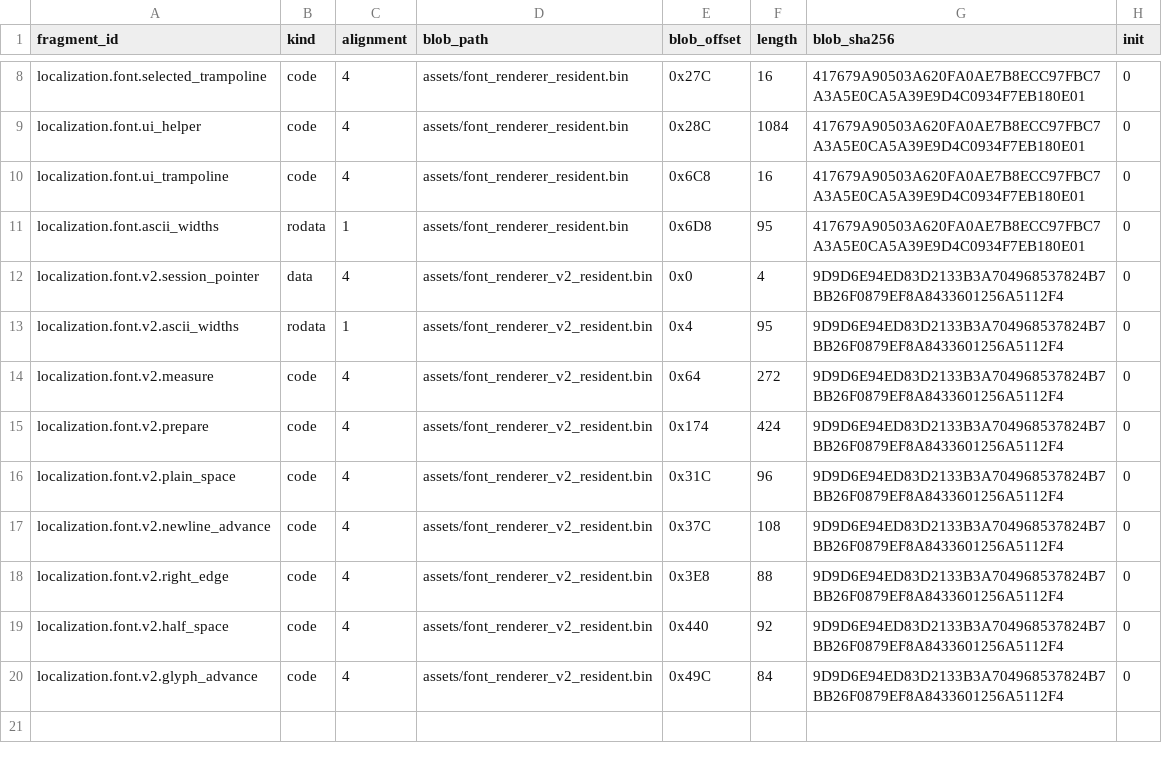
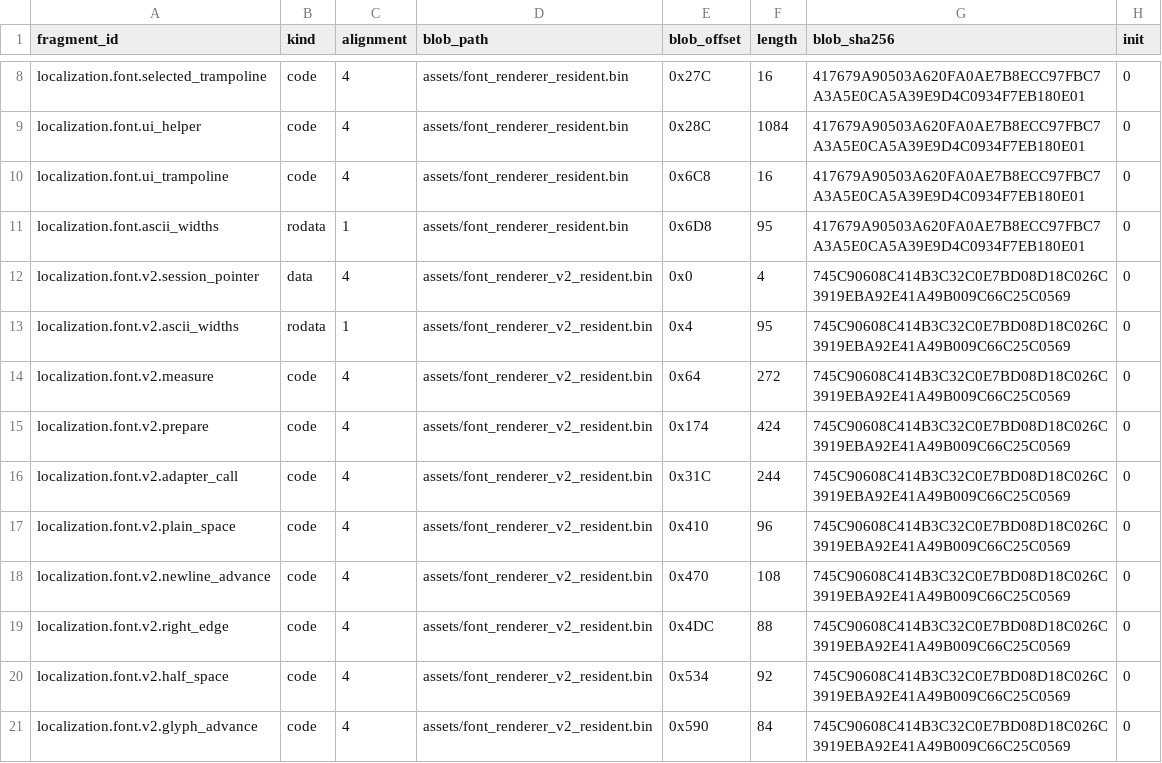
Before and after one commit to solid1353/NA2-Modding, a TSV file: na2_patcher/features/localization/resident_patcher/fragments.tsv, drawn as a sheet; only a part is shown, gaps mark what is left out.

```diff
--- a/na2_patcher/features/localization/resident_patcher/fragments.tsv
+++ b/na2_patcher/features/localization/resident_patcher/fragments.tsv
@@ -11,10 +11,11 @@ localization.font.ui_trampoline	code	4	assets/font_renderer_resident.bin	0x6C8	1
 localization.font.ascii_widths	rodata	1	assets/font_renderer_resident.bin	0x6D8	95	417679A90503A620FA0AE7B8ECC97FBC7A3A5E0CA5A39E9D4C0934F7EB180E01	0
-localization.font.v2.session_pointer	data	4	assets/font_renderer_v2_resident.bin	0x0	4	9D9D6E94ED83D2133B3A704968537824B7BB26F0879EF8A8433601256A5112F4	0
-localization.font.v2.ascii_widths	rodata	1	assets/font_renderer_v2_resident.bin	0x4	95	9D9D6E94ED83D2133B3A704968537824B7BB26F0879EF8A8433601256A5112F4	0
-localization.font.v2.measure	code	4	assets/font_renderer_v2_resident.bin	0x64	272	9D9D6E94ED83D2133B3A704968537824B7BB26F0879EF8A8433601256A5112F4	0
-localization.font.v2.prepare	code	4	assets/font_renderer_v2_resident.bin	0x174	424	9D9D6E94ED83D2133B3A704968537824B7BB26F0879EF8A8433601256A5112F4	0
-localization.font.v2.plain_space	code	4	assets/font_renderer_v2_resident.bin	0x31C	96	9D9D6E94ED83D2133B3A704968537824B7BB26F0879EF8A8433601256A5112F4	0
-localization.font.v2.newline_advance	code	4	assets/font_renderer_v2_resident.bin	0x37C	108	9D9D6E94ED83D2133B3A704968537824B7BB26F0879EF8A8433601256A5112F4	0
-localization.font.v2.right_edge	code	4	assets/font_renderer_v2_resident.bin	0x3E8	88	9D9D6E94ED83D2133B3A704968537824B7BB26F0879EF8A8433601256A5112F4	0
-localization.font.v2.half_space	code	4	assets/font_renderer_v2_resident.bin	0x440	92	9D9D6E94ED83D2133B3A704968537824B7BB26F0879EF8A8433601256A5112F4	0
-localization.font.v2.glyph_advance	code	4	assets/font_renderer_v2_resident.bin	0x49C	84	9D9D6E94ED83D2133B3A704968537824B7BB26F0879EF8A8433601256A5112F4	0
+localization.font.v2.session_pointer	data	4	assets/font_renderer_v2_resident.bin	0x0	4	745C90608C414B3C32C0E7BD08D18C026C3919EBA92E41A49B009C66C25C0569	0
+localization.font.v2.ascii_widths	rodata	1	assets/font_renderer_v2_resident.bin	0x4	95	745C90608C414B3C32C0E7BD08D18C026C3919EBA92E41A49B009C66C25C0569	0
+localization.font.v2.measure	code	4	assets/font_renderer_v2_resident.bin	0x64	272	745C90608C414B3C32C0E7BD08D18C026C3919EBA92E41A49B009C66C25C0569	0
+localization.font.v2.prepare	code	4	assets/font_renderer_v2_resident.bin	0x174	424	745C90608C414B3C32C0E7BD08D18C026C3919EBA92E41A49B009C66C25C0569	0
+localization.font.v2.adapter_call	code	4	assets/font_renderer_v2_resident.bin	0x31C	244	745C90608C414B3C32C0E7BD08D18C026C3919EBA92E41A49B009C66C25C0569	0
+localization.font.v2.plain_space	code	4	assets/font_renderer_v2_resident.bin	0x410	96	745C90608C414B3C32C0E7BD08D18C026C3919EBA92E41A49B009C66C25C0569	0
+localization.font.v2.newline_advance	code	4	assets/font_renderer_v2_resident.bin	0x470	108	745C90608C414B3C32C0E7BD08D18C026C3919EBA92E41A49B009C66C25C0569	0
+localization.font.v2.right_edge	code	4	assets/font_renderer_v2_resident.bin	0x4DC	88	745C90608C414B3C32C0E7BD08D18C026C3919EBA92E41A49B009C66C25C0569	0
+localization.font.v2.half_space	code	4	assets/font_renderer_v2_resident.bin	0x534	92	745C90608C414B3C32C0E7BD08D18C026C3919EBA92E41A49B009C66C25C0569	0
+localization.font.v2.glyph_advance	code	4	assets/font_renderer_v2_resident.bin	0x590	84	745C90608C414B3C32C0E7BD08D18C026C3919EBA92E41A49B009C66C25C0569	0
```
Also changed, not shown: na2_patcher/features/localization/resident_patcher/relocations.tsv, 6 other files.
